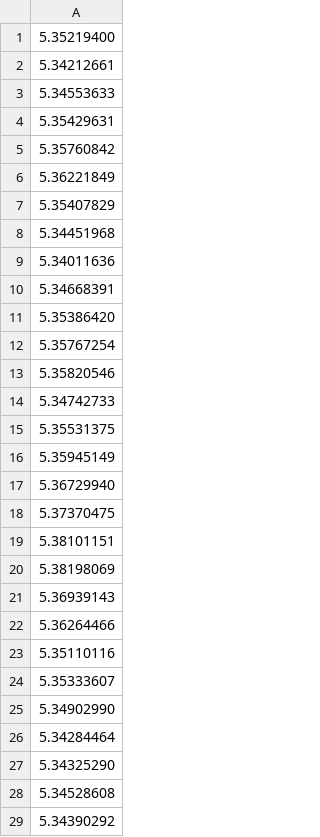
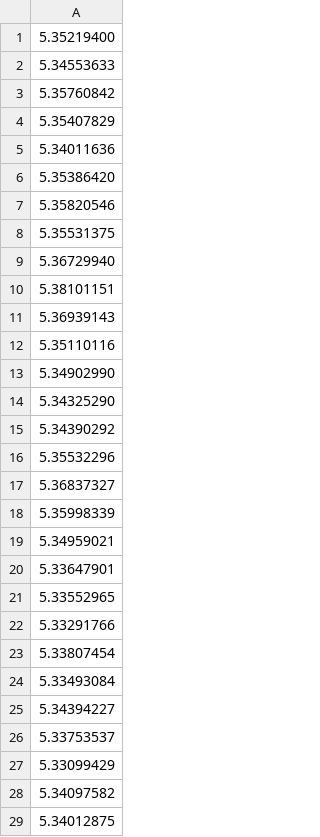
Before and after one commit to andyreagan/labMT-simple, a CSV file: books/data/moby_dick_timeseries.csv, drawn as a sheet; only a part is shown; the shorter side is filled out with more unchanged rows; the diff covers the shown part only; the diff names each change by its address in the sheet, - before the commit and + after, or states it on an @@ line.

Commit message:
improving the book viewer

```diff
--- a/books/data/moby_dick_timeseries.csv
+++ b/books/data/moby_dick_timeseries.csv
-row 2: 5.34212661
-row 4: 5.35429631
-row 6: 5.36221849
-row 8: 5.34451968
-row 10: 5.34668391
-row 12: 5.35767254
-row 14: 5.34742733
-row 16: 5.35945149
-row 18: 5.37370475
-row 20: 5.38198069
-row 22: 5.36264466
-row 24: 5.35333607
-row 26: 5.34284464
-row 28: 5.34528608
```
Also changed, not shown: 85 removed rows and 1 edited cell elsewhere in this file, 14 other files.
